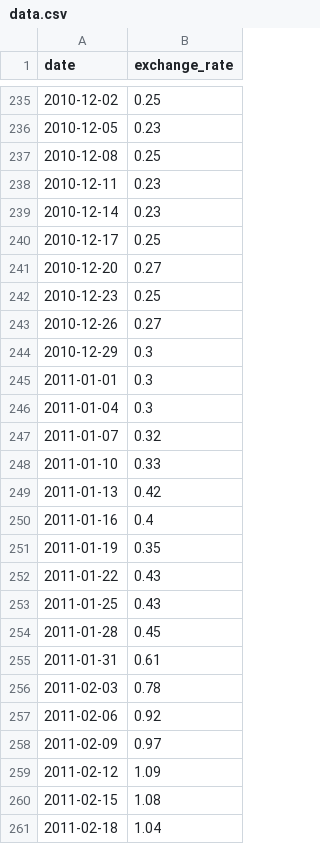
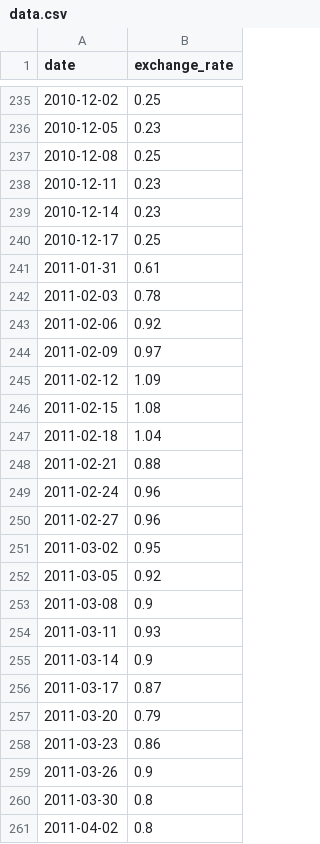
Before and after one commit to NilsLeVrai/cpp42, a CSV file: cpp09/ex00/data.csv, drawn as a sheet; only a part is shown, gaps mark what is left out; the shorter side is filled out with more unchanged rows; the diff names each change by its address in the sheet, - before the commit and + after, or states it on an @@ line.

```diff
--- a/cpp09/ex00/data.csv
+++ b/cpp09/ex00/data.csv
-row 241: 2010-12-20 | 0.27
-row 242: 2010-12-23 | 0.25
-row 243: 2010-12-26 | 0.27
-row 244: 2010-12-29 | 0.3
-row 245: 2011-01-01 | 0.3
-row 246: 2011-01-04 | 0.3
-row 247: 2011-01-07 | 0.32
-row 248: 2011-01-10 | 0.33
-row 249: 2011-01-13 | 0.42
-row 250: 2011-01-16 | 0.4
-row 251: 2011-01-19 | 0.35
-row 252: 2011-01-22 | 0.43
-row 253: 2011-01-25 | 0.43
-row 254: 2011-01-28 | 0.45
```
Also changed, not shown: 1 other file.
